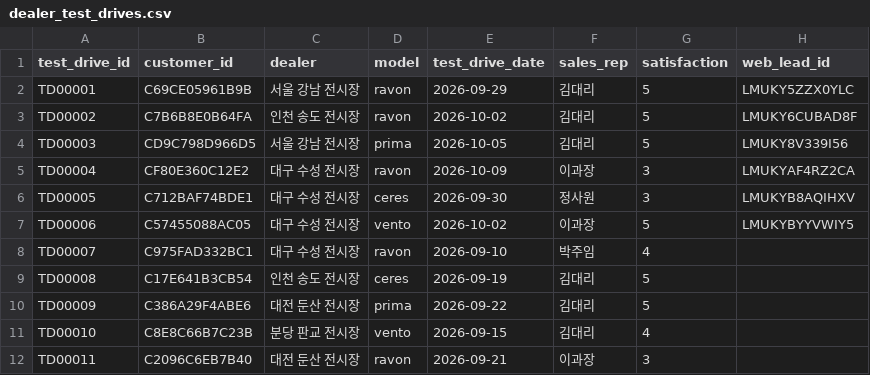
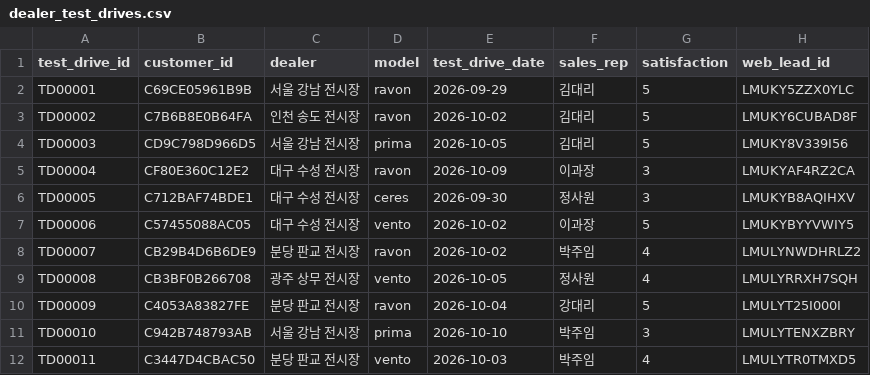
Before and after one commit to seren1110-t/GA4_TOYOTA, a CSV file: data/dealer_test_drives.csv, drawn as a sheet; only a part is shown; the diff covers the shown part only.

```diff
--- a/data/dealer_test_drives.csv
+++ b/data/dealer_test_drives.csv
@@ -7,6 +7,6 @@ TD00005,C712BAF74BDE1,대구 수성 전시장,ceres,2026-09-30,정사원,3,LMUKY
 TD00006,C57455088AC05,대구 수성 전시장,vento,2026-10-02,이과장,5,LMUKYBYYVWIY5
-TD00007,C975FAD332BC1,대구 수성 전시장,ravon,2026-09-10,박주임,4,
-TD00008,C17E641B3CB54,인천 송도 전시장,ceres,2026-09-19,김대리,5,
-TD00009,C386A29F4ABE6,대전 둔산 전시장,prima,2026-09-22,김대리,5,
-TD00010,C8E8C66B7C23B,분당 판교 전시장,vento,2026-09-15,김대리,4,
-TD00011,C2096C6EB7B40,대전 둔산 전시장,ravon,2026-09-21,이과장,3,
+TD00007,CB29B4D6B6DE9,분당 판교 전시장,ravon,2026-10-02,박주임,4,LMULYNWDHRLZ2
+TD00008,CB3BF0B266708,광주 상무 전시장,vento,2026-10-05,정사원,4,LMULYRRXH7SQH
+TD00009,C4053A83827FE,분당 판교 전시장,ravon,2026-10-04,강대리,5,LMULYT25I000I
+TD00010,C942B748793AB,서울 강남 전시장,prima,2026-10-10,박주임,3,LMULYTENXZBRY
+TD00011,C3447D4CBAC50,분당 판교 전시장,vento,2026-10-03,박주임,4,LMULYTR0TMXD5
```
Also changed, not shown: 5 added rows and 19 edited cells elsewhere in this file, data/contracts.csv, data/customers.csv, 4 other files.
